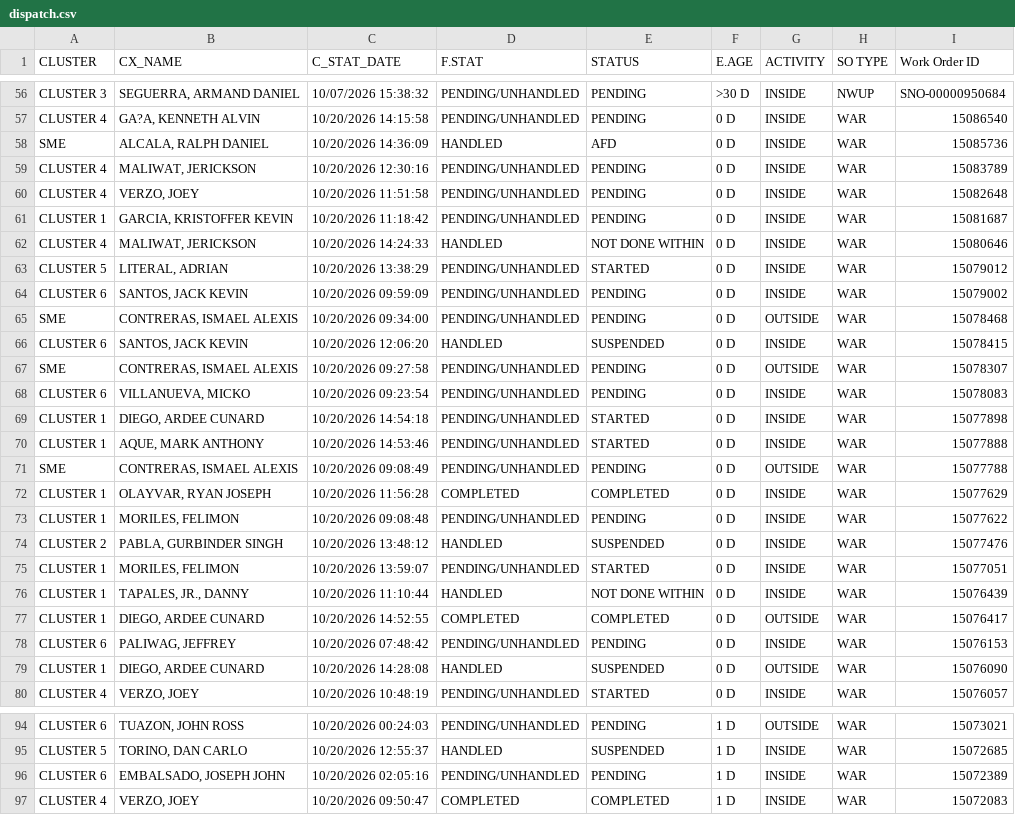
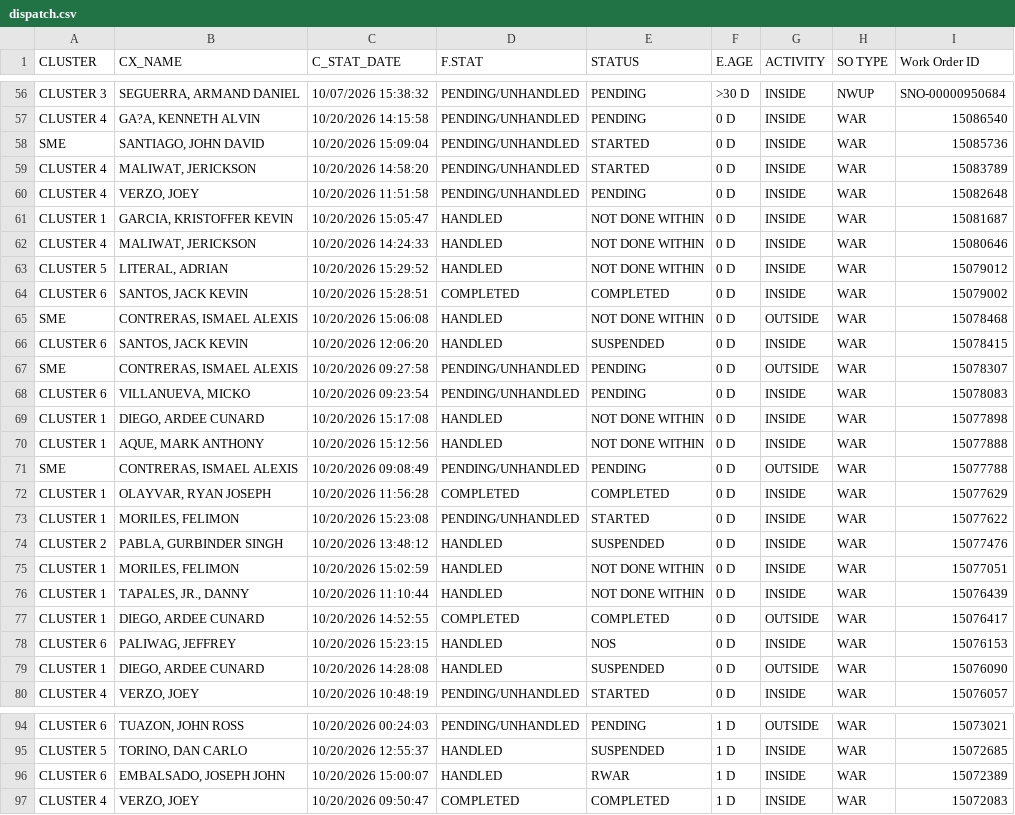
Before and after one commit to ReportsHub/CXSDA-Dispatch-Dashboard, a CSV file: data/dispatch.csv, drawn as a sheet; only a part is shown, gaps mark what is left out; the diff covers the shown part only.

Commit message:
Auto-update dispatch.csv from Gmail

```diff
--- a/data/dispatch.csv
+++ b/data/dispatch.csv
@@ -57,10 +57,10 @@ CLUSTER 3,"SEGUERRA, ARMAND DANIEL",10/07/2026 15:38:32,PENDING/UNHANDLED,PENDIN
 CLUSTER 4,"GA?A, KENNETH ALVIN",10/20/2026 14:15:58,PENDING/UNHANDLED,PENDING,0 D,INSIDE,WAR,15086540
-SME,"ALCALA, RALPH DANIEL",10/20/2026 14:36:09,HANDLED,AFD,0 D,INSIDE,WAR,15085736
-CLUSTER 4,"MALIWAT, JERICKSON",10/20/2026 12:30:16,PENDING/UNHANDLED,PENDING,0 D,INSIDE,WAR,15083789
+SME,"SANTIAGO, JOHN DAVID",10/20/2026 15:09:04,PENDING/UNHANDLED,STARTED,0 D,INSIDE,WAR,15085736
+CLUSTER 4,"MALIWAT, JERICKSON",10/20/2026 14:58:20,PENDING/UNHANDLED,STARTED,0 D,INSIDE,WAR,15083789
 CLUSTER 4,"VERZO, JOEY",10/20/2026 11:51:58,PENDING/UNHANDLED,PENDING,0 D,INSIDE,WAR,15082648
-CLUSTER 1,"GARCIA, KRISTOFFER KEVIN",10/20/2026 11:18:42,PENDING/UNHANDLED,PENDING,0 D,INSIDE,WAR,15081687
+CLUSTER 1,"GARCIA, KRISTOFFER KEVIN",10/20/2026 15:05:47,HANDLED,NOT DONE WITHIN,0 D,INSIDE,WAR,15081687
 CLUSTER 4,"MALIWAT, JERICKSON",10/20/2026 14:24:33,HANDLED,NOT DONE WITHIN,0 D,INSIDE,WAR,15080646
-CLUSTER 5,"LITERAL, ADRIAN",10/20/2026 13:38:29,PENDING/UNHANDLED,STARTED,0 D,INSIDE,WAR,15079012
-CLUSTER 6,"SANTOS, JACK KEVIN",10/20/2026 09:59:09,PENDING/UNHANDLED,PENDING,0 D,INSIDE,WAR,15079002
-SME,"CONTRERAS, ISMAEL ALEXIS",10/20/2026 09:34:00,PENDING/UNHANDLED,PENDING,0 D,OUTSIDE,WAR,15078468
+CLUSTER 5,"LITERAL, ADRIAN",10/20/2026 15:29:52,HANDLED,NOT DONE WITHIN,0 D,INSIDE,WAR,15079012
+CLUSTER 6,"SANTOS, JACK KEVIN",10/20/2026 15:28:51,COMPLETED,COMPLETED,0 D,INSIDE,WAR,15079002
+SME,"CONTRERAS, ISMAEL ALEXIS",10/20/2026 15:06:08,HANDLED,NOT DONE WITHIN,0 D,OUTSIDE,WAR,15078468
 CLUSTER 6,"SANTOS, JACK KEVIN",10/20/2026 12:06:20,HANDLED,SUSPENDED,0 D,INSIDE,WAR,15078415
@@ -68,12 +68,12 @@ SME,"CONTRERAS, ISMAEL ALEXIS",10/20/2026 09:27:58,PENDING/UNHANDLED,PENDING,0 D
 CLUSTER 6,"VILLANUEVA, MICKO",10/20/2026 09:23:54,PENDING/UNHANDLED,PENDING,0 D,INSIDE,WAR,15078083
-CLUSTER 1,"DIEGO, ARDEE CUNARD",10/20/2026 14:54:18,PENDING/UNHANDLED,STARTED,0 D,INSIDE,WAR,15077898
-CLUSTER 1,"AQUE, MARK ANTHONY",10/20/2026 14:53:46,PENDING/UNHANDLED,STARTED,0 D,INSIDE,WAR,15077888
+CLUSTER 1,"DIEGO, ARDEE CUNARD",10/20/2026 15:17:08,HANDLED,NOT DONE WITHIN,0 D,INSIDE,WAR,15077898
+CLUSTER 1,"AQUE, MARK ANTHONY",10/20/2026 15:12:56,HANDLED,NOT DONE WITHIN,0 D,INSIDE,WAR,15077888
 SME,"CONTRERAS, ISMAEL ALEXIS",10/20/2026 09:08:49,PENDING/UNHANDLED,PENDING,0 D,OUTSIDE,WAR,15077788
 CLUSTER 1,"OLAYVAR, RYAN JOSEPH",10/20/2026 11:56:28,COMPLETED,COMPLETED,0 D,INSIDE,WAR,15077629
-CLUSTER 1,"MORILES, FELIMON",10/20/2026 09:08:48,PENDING/UNHANDLED,PENDING,0 D,INSIDE,WAR,15077622
+CLUSTER 1,"MORILES, FELIMON",10/20/2026 15:23:08,PENDING/UNHANDLED,STARTED,0 D,INSIDE,WAR,15077622
 CLUSTER 2,"PABLA, GURBINDER SINGH",10/20/2026 13:48:12,HANDLED,SUSPENDED,0 D,INSIDE,WAR,15077476
-CLUSTER 1,"MORILES, FELIMON",10/20/2026 13:59:07,PENDING/UNHANDLED,STARTED,0 D,INSIDE,WAR,15077051
+CLUSTER 1,"MORILES, FELIMON",10/20/2026 15:02:59,HANDLED,NOT DONE WITHIN,0 D,INSIDE,WAR,15077051
 CLUSTER 1,"TAPALES, JR., DANNY",10/20/2026 11:10:44,HANDLED,NOT DONE WITHIN,0 D,INSIDE,WAR,15076439
 CLUSTER 1,"DIEGO, ARDEE CUNARD",10/20/2026 14:52:55,COMPLETED,COMPLETED,0 D,OUTSIDE,WAR,15076417
-CLUSTER 6,"PALIWAG, JEFFREY",10/20/2026 07:48:42,PENDING/UNHANDLED,PENDING,0 D,INSIDE,WAR,15076153
+CLUSTER 6,"PALIWAG, JEFFREY",10/20/2026 15:23:15,HANDLED,NOS,0 D,INSIDE,WAR,15076153
 CLUSTER 1,"DIEGO, ARDEE CUNARD",10/20/2026 14:28:08,HANDLED,SUSPENDED,0 D,OUTSIDE,WAR,15076090
@@ -95,3 +95,3 @@ CLUSTER 6,"TUAZON, JOHN ROSS",10/20/2026 00:24:03,PENDING/UNHANDLED,PENDING,1 D,
 CLUSTER 5,"TORINO, DAN CARLO",10/20/2026 12:55:37,HANDLED,SUSPENDED,1 D,INSIDE,WAR,15072685
-CLUSTER 6,"EMBALSADO, JOSEPH JOHN",10/20/2026 02:05:16,PENDING/UNHANDLED,PENDING,1 D,INSIDE,WAR,15072389
+CLUSTER 6,"EMBALSADO, JOSEPH JOHN",10/20/2026 15:00:07,HANDLED,RWAR,1 D,INSIDE,WAR,15072389
 CLUSTER 4,"VERZO, JOEY",10/20/2026 09:50:47,COMPLETED,COMPLETED,1 D,INSIDE,WAR,15072083
```
Also changed, not shown: 100 edited cells elsewhere in this file.
